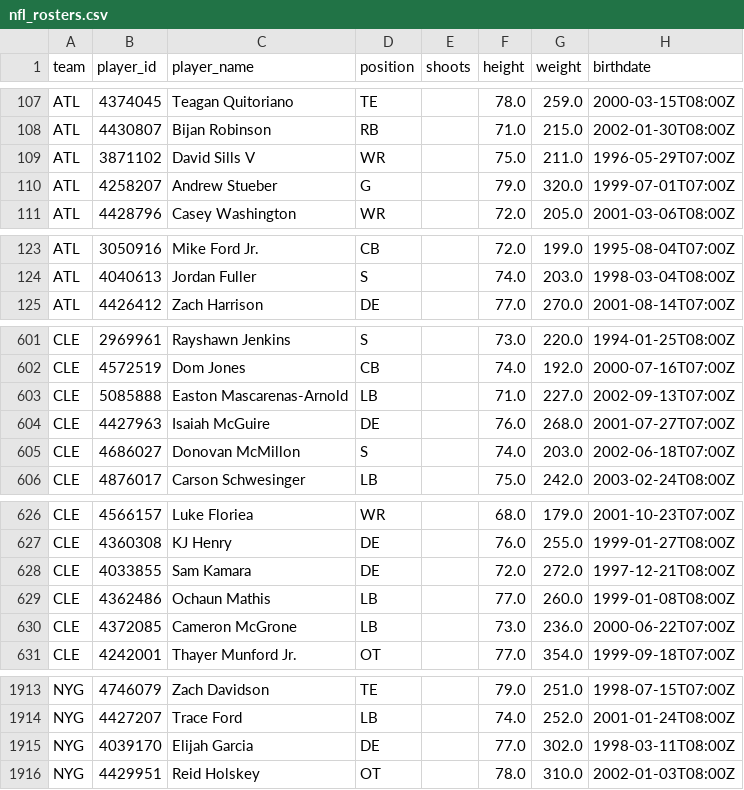
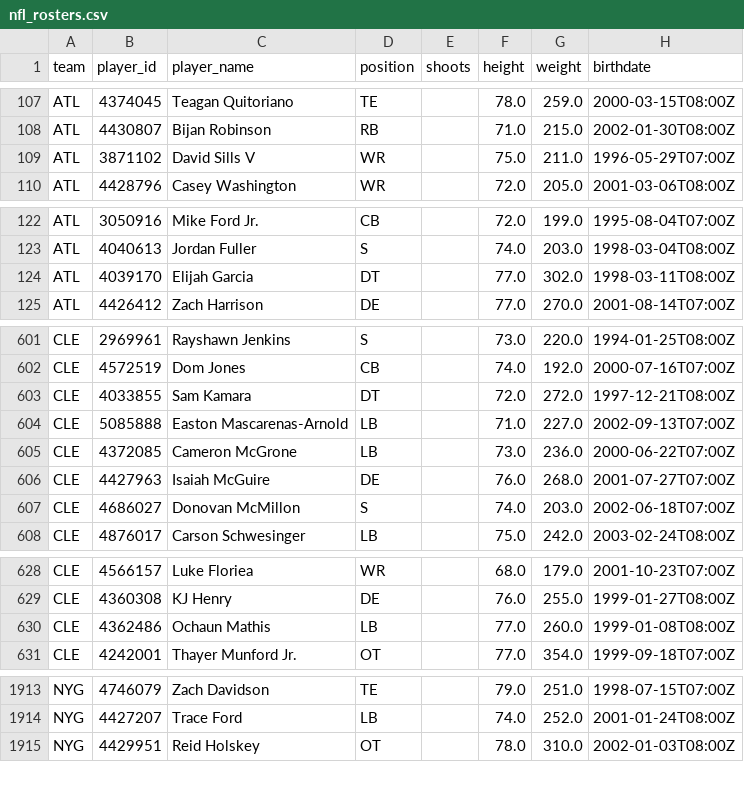
Before and after one commit to AdhiKalimuthu/bankroll-data, a CSV file: data/exports/nfl_rosters.csv, drawn as a sheet; only a part is shown, gaps mark what is left out; the diff covers the shown part only.

Commit message:
auto: exports Sat 11/15/2025 16:01:24.41

```diff
--- a/data/exports/nfl_rosters.csv
+++ b/data/exports/nfl_rosters.csv
@@ -109,3 +109,2 @@ ATL,4430807,Bijan Robinson,RB,,71.0,215.0,2002-01-30T08:00Z
 ATL,3871102,David Sills V,WR,,75.0,211.0,1996-05-29T07:00Z
-ATL,4258207,Andrew Stueber,G,,79.0,320.0,1999-07-01T07:00Z
 ATL,4428796,Casey Washington,WR,,72.0,205.0,2001-03-06T08:00Z
@@ -124,2 +123,3 @@ ATL,3050916,Mike Ford Jr.,CB,,72.0,199.0,1995-08-04T07:00Z
 ATL,4040613,Jordan Fuller,S,,74.0,203.0,1998-03-04T08:00Z
+ATL,4039170,Elijah Garcia,DT,,77.0,302.0,1998-03-11T08:00Z
 ATL,4426412,Zach Harrison,DE,,77.0,270.0,2001-08-14T07:00Z
@@ -602,3 +602,5 @@ CLE,2969961,Rayshawn Jenkins,S,,73.0,220.0,1994-01-25T08:00Z
 CLE,4572519,Dom Jones,CB,,74.0,192.0,2000-07-16T07:00Z
+CLE,4033855,Sam Kamara,DT,,72.0,272.0,1997-12-21T08:00Z
 CLE,5085888,Easton Mascarenas-Arnold,LB,,71.0,227.0,2002-09-13T07:00Z
+CLE,4372085,Cameron McGrone,LB,,73.0,236.0,2000-06-22T07:00Z
 CLE,4427963,Isaiah McGuire,DE,,76.0,268.0,2001-07-27T07:00Z
@@ -627,5 +629,3 @@ CLE,4566157,Luke Floriea,WR,,68.0,179.0,2001-10-23T07:00Z
 CLE,4360308,KJ Henry,DE,,76.0,255.0,1999-01-27T08:00Z
-CLE,4033855,Sam Kamara,DE,,72.0,272.0,1997-12-21T08:00Z
 CLE,4362486,Ochaun Mathis,LB,,77.0,260.0,1999-01-08T08:00Z
-CLE,4372085,Cameron McGrone,LB,,73.0,236.0,2000-06-22T07:00Z
 CLE,4242001,Thayer Munford Jr.,OT,,77.0,354.0,1999-09-18T07:00Z
@@ -1914,3 +1914,2 @@ NYG,4746079,Zach Davidson,TE,,79.0,251.0,1998-07-15T07:00Z
 NYG,4427207,Trace Ford,LB,,74.0,252.0,2001-01-24T08:00Z
-NYG,4039170,Elijah Garcia,DE,,77.0,302.0,1998-03-11T08:00Z
 NYG,4429951,Reid Holskey,OT,,78.0,310.0,2002-01-03T08:00Z
```
Also changed, not shown: 1 removed row and 12 moved rows elsewhere in this file, data/exports/nhl_rosters.csv.
